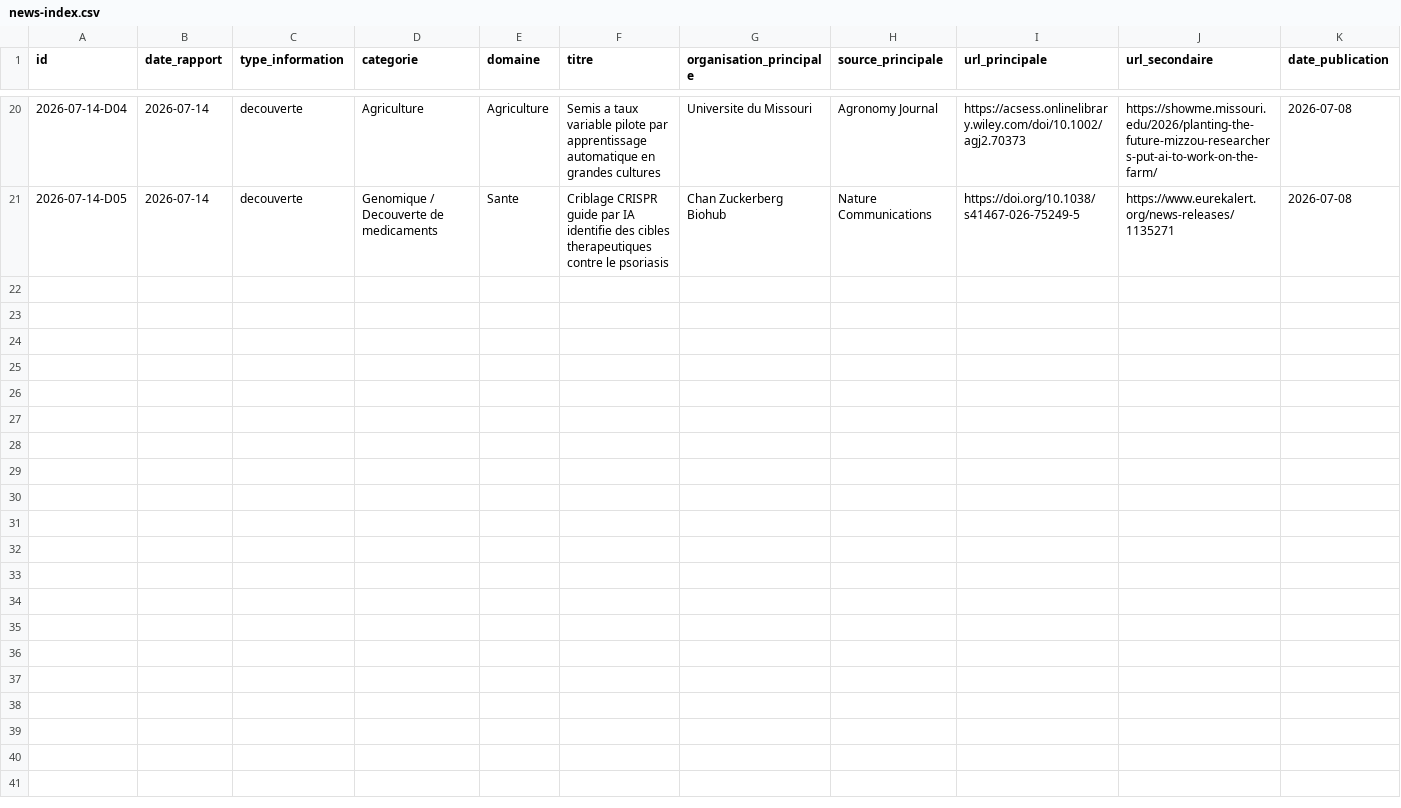
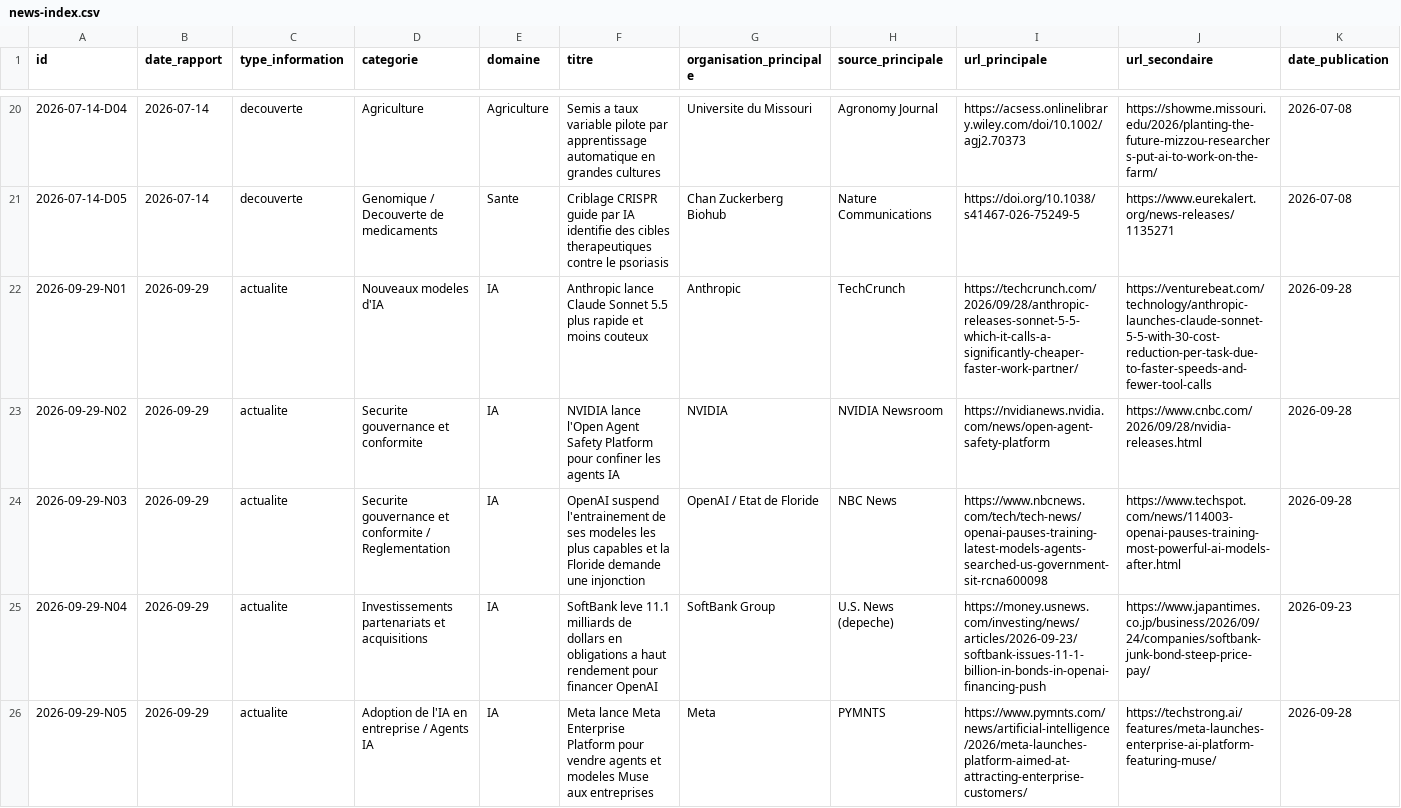
Before and after one commit to perillatjerome/ai-intelligence-watch, a CSV file: data/news-index.csv, drawn as a sheet; only a part is shown, gaps mark what is left out; rows hold the shown columns only; the diff covers the shown part only; the diff names each change by its address in the sheet, - before the commit and + after, or states it on an @@ line.

```diff
--- a/data/news-index.csv
+++ b/data/news-index.csv
+row 22: 2026-09-29-N01 | 2026-09-29 | actualite | Nouveaux modeles d'IA | IA | Anthropic lance Claude Sonnet 5.5 plus rapide et moins couteux | Anthropic | TechCrunch | https://techcrunch.com/2026/09/28/anthropic-releases-sonnet-5-5-which-it-calls-a-significantly-cheaper-faster-work-partner/ | https://venturebeat.com/technology/anthropic-launches-claude-sonnet-5-5-with-30-cost-reduction-per-task-due-to-faster-speeds-and-fewer-tool-calls | 2026-09-28
+row 23: 2026-09-29-N02 | 2026-09-29 | actualite | Securite gouvernance et conformite | IA | NVIDIA lance l'Open Agent Safety Platform pour confiner les agents IA | NVIDIA | NVIDIA Newsroom | https://nvidianews.nvidia.com/news/open-agent-safety-platform | https://www.cnbc.com/2026/09/28/nvidia-releases.html | 2026-09-28
+row 24: 2026-09-29-N03 | 2026-09-29 | actualite | Securite gouvernance et conformite / Reglementation | IA | OpenAI suspend l'entrainement de ses modeles les plus capables et la Floride demande une injonction | OpenAI / Etat de Floride | NBC News | https://www.nbcnews.com/tech/tech-news/openai-pauses-training-latest-models-agents-searched-us-government-sit-rcna600098 | https://www.techspot.com/news/114003-openai-pauses-training-most-powerful-ai-models-after.html | 2026-09-28
+row 25: 2026-09-29-N04 | 2026-09-29 | actualite | Investissements partenariats et acquisitions | IA | SoftBank leve 11.1 milliards de dollars en obligations a haut rendement pour financer OpenAI | SoftBank Group | U.S. News (depeche) | https://money.usnews.com/investing/news/articles/2026-09-23/softbank-issues-11-1-billion-in-bonds-in-openai-financing-push | https://www.japantimes.co.jp/business/2026/09/24/companies/softbank-junk-bond-steep-price-pay/ | 2026-09-23
+row 26: 2026-09-29-N05 | 2026-09-29 | actualite | Adoption de l'IA en entreprise / Agents IA | IA | Meta lance Meta Enterprise Platform pour vendre agents et modeles Muse aux entreprises | Meta | PYMNTS | https://www.pymnts.com/news/artificial-intelligence/2026/meta-launches-platform-aimed-at-attracting-enterprise-customers/ | https://techstrong.ai/features/meta-launches-enterprise-ai-platform-featuring-muse/ | 2026-09-28
```
Also changed, not shown: 5 added rows elsewhere in this file, data/topic-index.csv, 1 other file.
